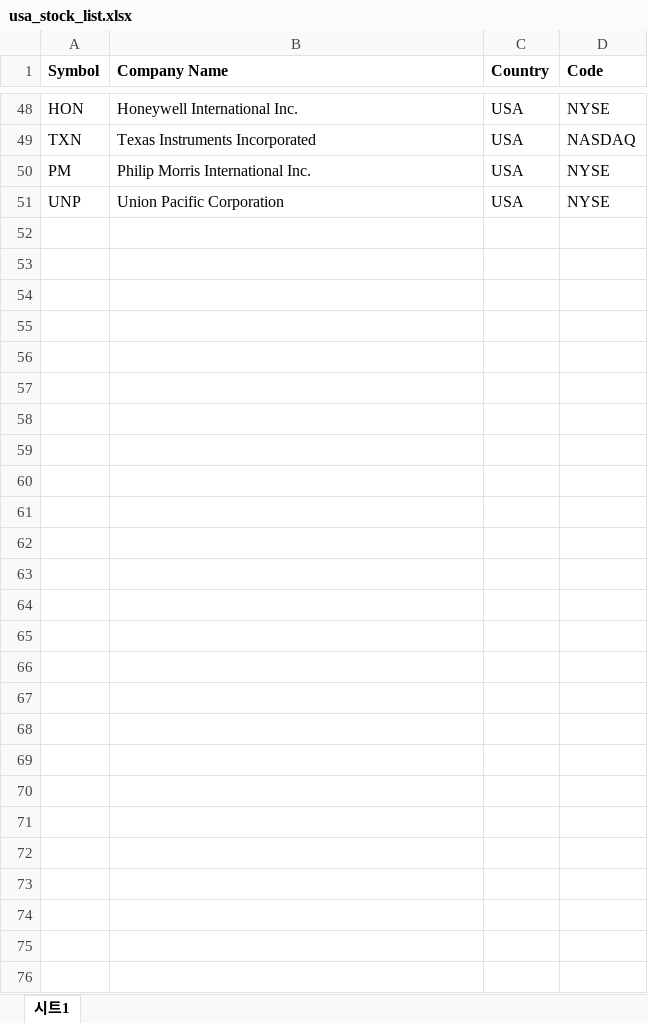
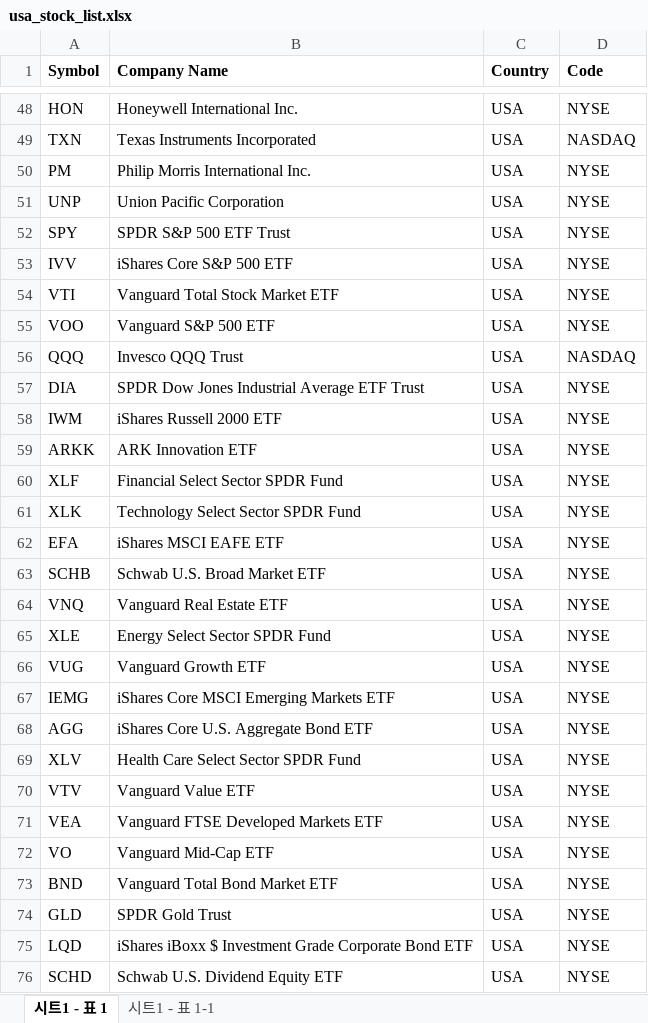
Before and after one commit to gentleGrow/frontend, an Excel workbook: backend/etc/file/usa_stock_list.xlsx, sheet 시트1 - 표 1, drawn as a sheet; only a part is shown, gaps mark what is left out; values as stored, in another font and other column widths than the file's, no borders; charts and pictures not drawn; the diff names each change by its address in the sheet, - before the commit and + after, or states it on an @@ line.

```diff
--- a/backend/etc/file/usa_stock_list.xlsx (sheet 시트1 - 표 1)
+++ b/backend/etc/file/usa_stock_list.xlsx (sheet 시트1 - 표 1)
-sheet tab: 시트1
+sheet tab: 시트1 - 표 1
+sheet tab: 시트1 - 표 1-1
+row 52: SPY | SPDR S&P 500 ETF Trust | USA | NYSE
+row 53: IVV | iShares Core S&P 500 ETF | USA | NYSE
+row 54: VTI | Vanguard Total Stock Market ETF | USA | NYSE
+row 55: VOO | Vanguard S&P 500 ETF | USA | NYSE
+row 56: QQQ | Invesco QQQ Trust | USA | NASDAQ
+row 57: DIA | SPDR Dow Jones Industrial Average ETF Trust | USA | NYSE
+row 58: IWM | iShares Russell 2000 ETF | USA | NYSE
+row 59: ARKK | ARK Innovation ETF | USA | NYSE
+row 60: XLF | Financial Select Sector SPDR Fund | USA | NYSE
+row 61: XLK | Technology Select Sector SPDR Fund | USA | NYSE
+row 62: EFA | iShares MSCI EAFE ETF | USA | NYSE
+row 63: SCHB | Schwab U.S. Broad Market ETF | USA | NYSE
+row 64: VNQ | Vanguard Real Estate ETF | USA | NYSE
+row 65: XLE | Energy Select Sector SPDR Fund | USA | NYSE
+row 66: VUG | Vanguard Growth ETF | USA | NYSE
+row 67: IEMG | iShares Core MSCI Emerging Markets ETF | USA | NYSE
+row 68: AGG | iShares Core U.S. Aggregate Bond ETF | USA | NYSE
+row 69: XLV | Health Care Select Sector SPDR Fund | USA | NYSE
+row 70: VTV | Vanguard Value ETF | USA | NYSE
+row 71: VEA | Vanguard FTSE Developed Markets ETF | USA | NYSE
+row 72: VO | Vanguard Mid-Cap ETF | USA | NYSE
+row 73: BND | Vanguard Total Bond Market ETF | USA | NYSE
+row 74: GLD | SPDR Gold Trust | USA | NYSE
+row 75: LQD | iShares iBoxx $ Investment Grade Corporate Bond ETF | USA | NYSE
+row 76: SCHD | Schwab U.S. Dividend Equity ETF | USA | NYSE
```
Also changed, not shown: charts or pictures, backend/etc/file/korea_stock_list.xlsx, 11 other files.
